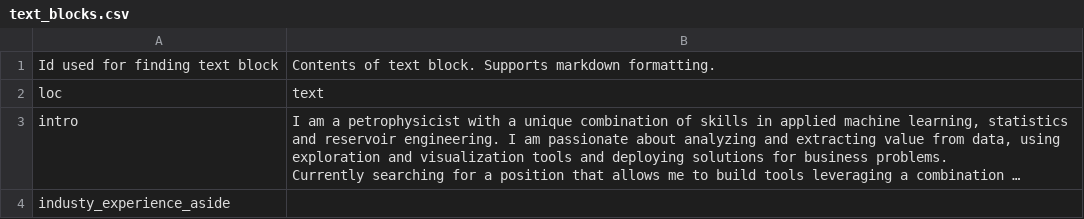
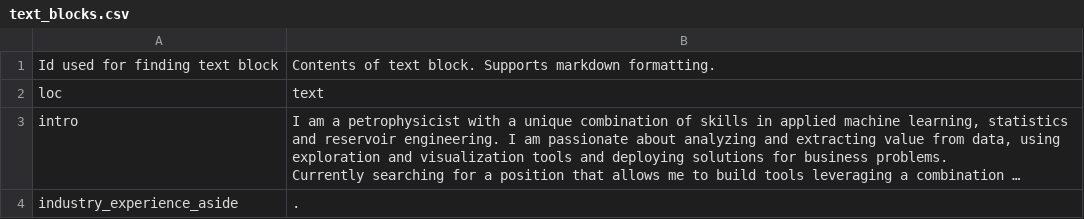
Before and after one commit to mralbu/cv, a CSV file: data/text_blocks.csv, drawn as a sheet; long unchanged cells end in …; removed rows and columns are numbered as before the commit, all else as after; the diff names each change by its address in the sheet, - before the commit and + after, or states it on an @@ line.

```diff
--- a/data/text_blocks.csv
+++ b/data/text_blocks.csv
-row 4: industy_experience_aside
+row 4: industry_experience_aside | .
```
Also changed, not shown: data/contact_info.csv, data/entries.csv, 5 other files.
